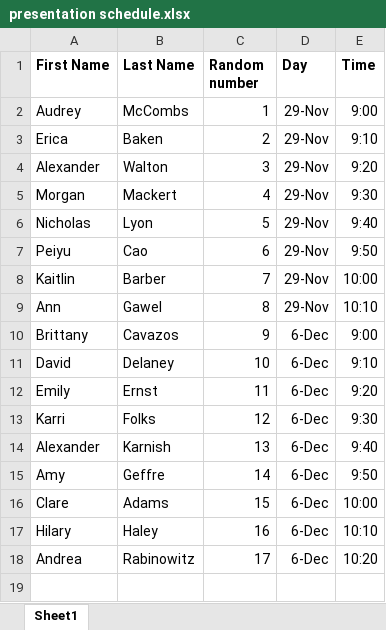
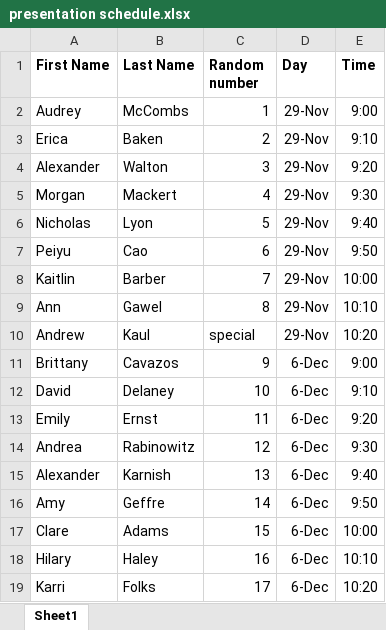
Before and after one commit to EEB590/CourseMaterials, an Excel workbook: presentation schedule.xlsx, sheet Sheet1, drawn as a sheet; values as stored, in another font and other column widths than the file's, no borders; addresses are those after the commit; the diff names each change by its address in the sheet, - before the commit and + after, or states it on an @@ line.

Commit message:
Add updated presentation schedule

```diff
--- a/presentation schedule.xlsx (sheet Sheet1)
+++ b/presentation schedule.xlsx (sheet Sheet1)
+row 10: Andrew | Kaul | special | 29-Nov | 10:20
-A14 (First Name): Karri
+A14 (First Name): Andrea
-B14 (Last Name): Folks
+B14 (Last Name): Rabinowitz
-A19 (First Name): Andrea
+A19 (First Name): Karri
-B19 (Last Name): Rabinowitz
+B19 (Last Name): Folks
```
